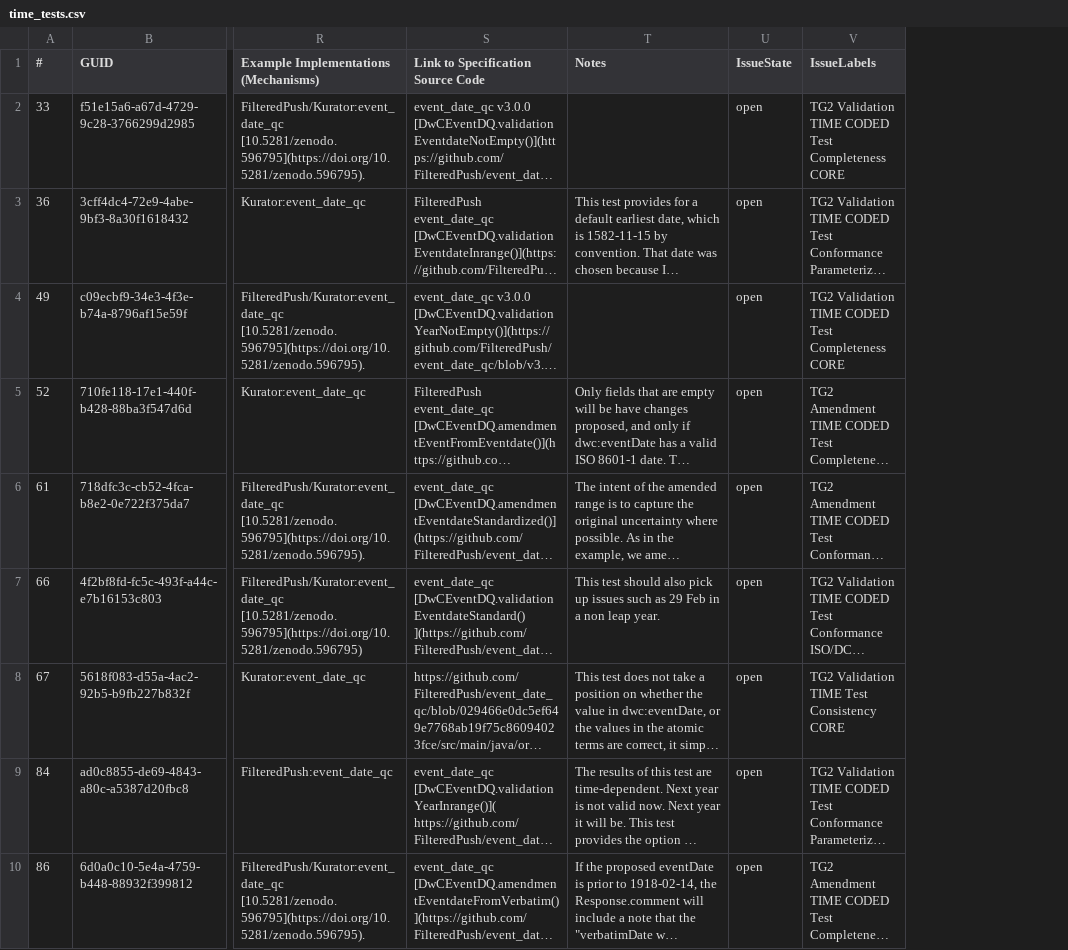
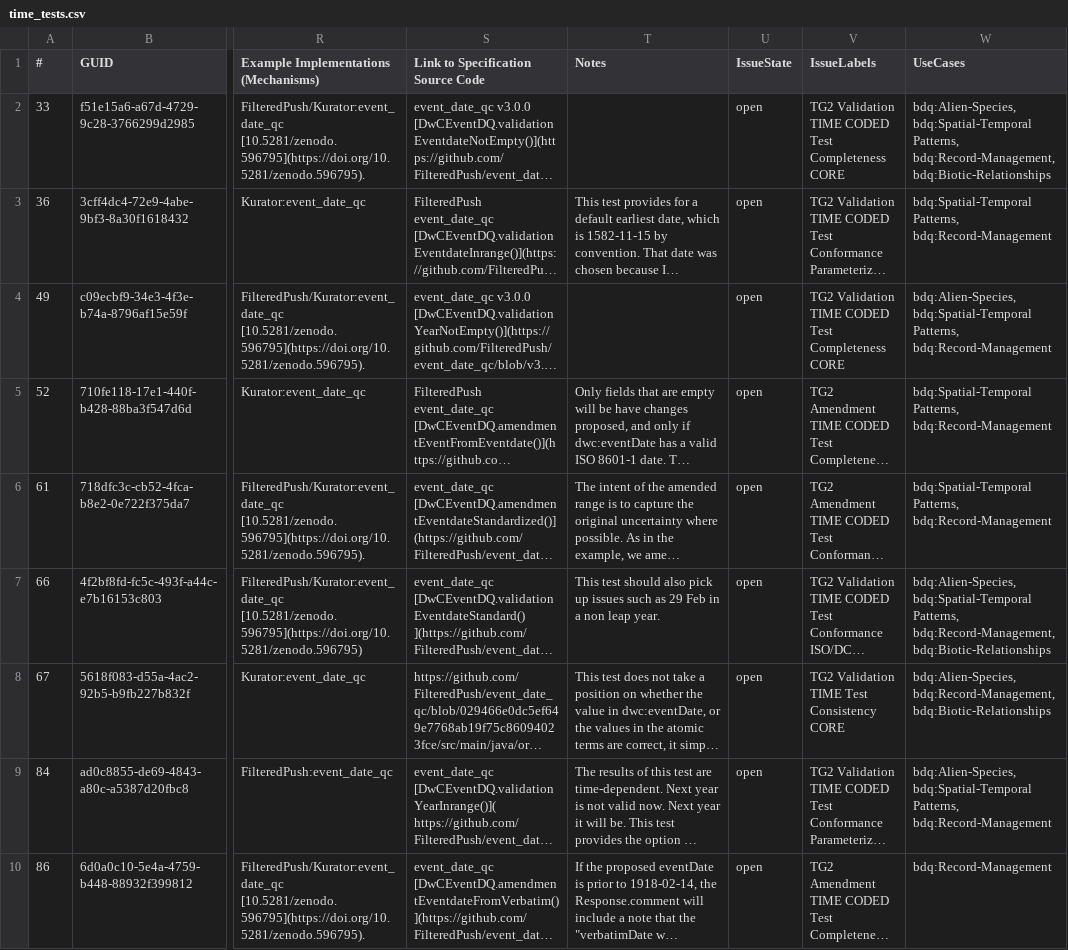
Before and after one commit to FilteredPush/event_date_qc, a CSV file: generation/time_tests.csv, drawn as a sheet; only a part is shown, gaps mark what is left out; long unchanged cells end in …; the diff covers the shown part only; the diff names each change by its address in the sheet, - before the commit and + after, or states it on an @@ line.

```diff
--- a/generation/time_tests.csv
+++ b/generation/time_tests.csv
+column W (UseCases), rows 2-10: bdq:Alien-Species, bdq:Spatial-Temporal Patterns, bdq:Record-Management, bdq:Biotic-Relationships | bdq:Spatial-Temporal Patterns, bdq:Record-Management | bdq:Alien-Species, bdq:Spatial-Temporal Patterns, bdq:Record-Management | bdq:Spatial-Temporal Patterns, bdq:Record-Management | bdq:Spatial-Temporal Patterns, bdq:Record-Management | bdq:Alien-Species, bdq:Spatial-Temporal Patterns, bdq:Record-Management, bdq:Biotic-Relationships | bdq:Alien-Species, bdq:Record-Management, bdq:Biotic-Relationships | bdq:Alien-Species, bdq:Spatial-Temporal Patterns, bdq:Record-Management | bdq:Record-Management
```
Also changed, not shown: 7 edited cells elsewhere in this file, generation/ident_time_tests.csv, 4 other files.
